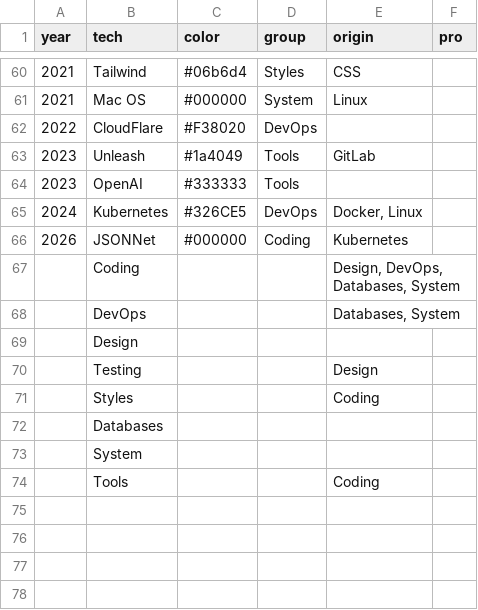
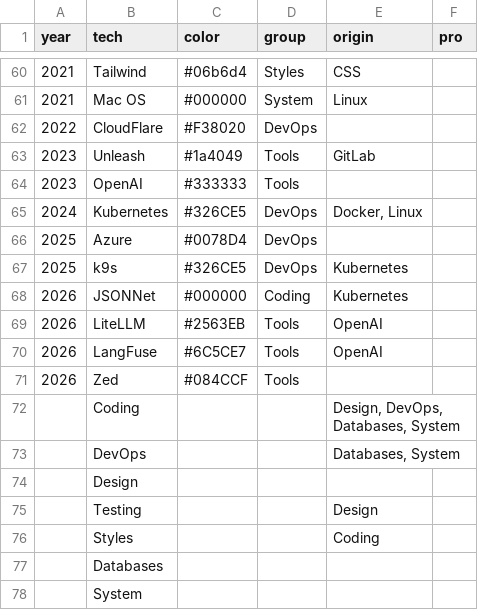
Before and after one commit to Tymek/Cz, a TSV file: static/skills.tsv, drawn as a sheet; only a part is shown, gaps mark what is left out; the shorter side is filled out with more unchanged rows; the diff names each change by its address in the sheet, - before the commit and + after, or states it on an @@ line.

Commit message:
feat: add tech tree skills and logos

```diff
--- a/static/skills.tsv
+++ b/static/skills.tsv
+row 66: 2025 | Azure | #0078D4 | DevOps
+row 67: 2025 | k9s | #326CE5 | DevOps | Kubernetes
+row 69: 2026 | LiteLLM | #2563EB | Tools | OpenAI
+row 70: 2026 | LangFuse | #6C5CE7 | Tools | OpenAI
+row 71: 2026 | Zed | #084CCF | Tools
```
Also changed, not shown: 9 other files.
